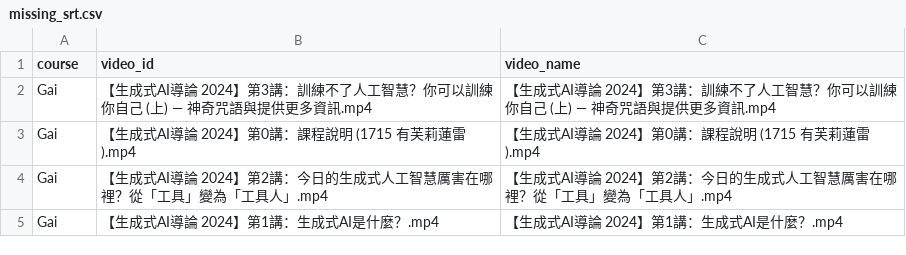
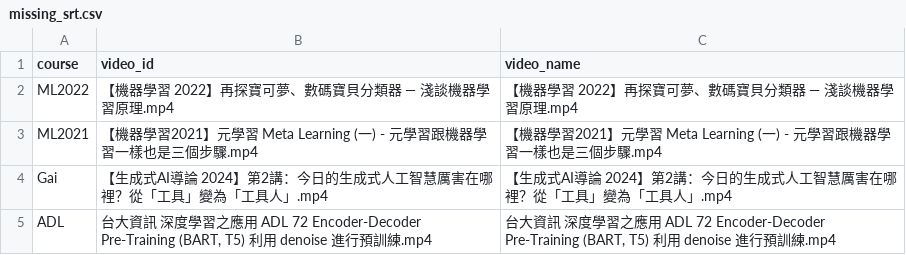
Before and after one commit to SaChiShark/AutoVAG_open_code, a CSV file: preprocess/ASR/missing_srt.csv, drawn as a sheet; removed rows and columns are numbered as before the commit, all else as after; the diff names each change by its address in the sheet, - before the commit and + after, or states it on an @@ line.

Commit message:
feat: add automated preprocessing pipeline script, documentation, and object detection requirements while refactoring ASR and inference logic.

```diff
--- a/preprocess/ASR/missing_srt.csv
+++ b/preprocess/ASR/missing_srt.csv
-row 2: Gai | 【生成式AI導論 2024】第3講：訓練不了人工智慧？你可以訓練你自己 (上) — 神奇咒語與提供更多資訊.mp4 | 【生成式AI導論 2024】第3講：訓練不了人工智慧？你可以訓練你自己 (上) — 神奇咒語與提供更多資訊.mp4
-row 3: Gai | 【生成式AI導論 2024】第0講：課程說明 (1715 有芙莉蓮雷).mp4 | 【生成式AI導論 2024】第0講：課程說明 (1715 有芙莉蓮雷).mp4
+row 2: ML2022 | 【機器學習 2022】再探寶可夢、數碼寶貝分類器 — 淺談機器學習原理.mp4 | 【機器學習 2022】再探寶可夢、數碼寶貝分類器 — 淺談機器學習原理.mp4
+row 3: ML2021 | 【機器學習2021】元學習 Meta Learning (一) - 元學習跟機器學習一樣也是三個步驟.mp4 | 【機器學習2021】元學習 Meta Learning (一) - 元學習跟機器學習一樣也是三個步驟.mp4
-row 5: Gai | 【生成式AI導論 2024】第1講：生成式AI是什麼？.mp4 | 【生成式AI導論 2024】第1講：生成式AI是什麼？.mp4
+row 5: ADL | 台大資訊 深度學習之應用 ADL 72 Encoder-Decoder Pre-Training (BART, T5) 利用 denoise 進行預訓練.mp4 | 台大資訊 深度學習之應用 ADL 72 Encoder-Decoder Pre-Training (BART, T5) 利用 denoise 進行預訓練.mp4
```
Also changed, not shown: 8 other files.
